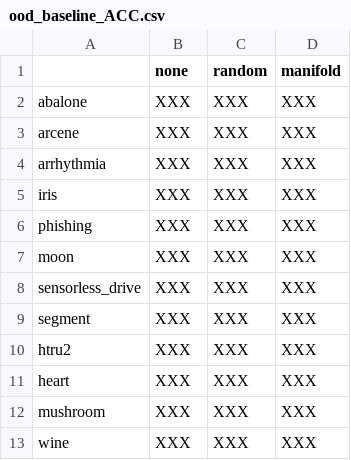
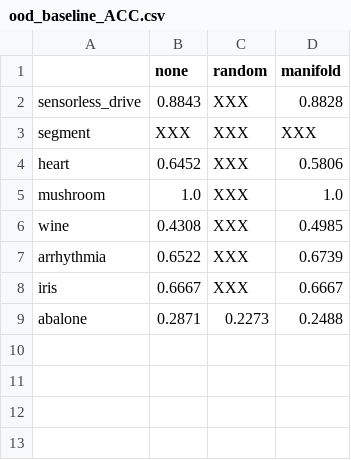
Before and after one commit to jjgarciac/ANN-Calibration, a CSV file: results/ood_baseline_ACC.csv, drawn as a sheet.

```diff
--- a/results/ood_baseline_ACC.csv
+++ b/results/ood_baseline_ACC.csv
@@ -1,13 +1,9 @@
 ,none,random,manifold
-abalone,XXX,XXX,XXX
-arcene,XXX,XXX,XXX
-arrhythmia,XXX,XXX,XXX
-iris,XXX,XXX,XXX
-phishing,XXX,XXX,XXX
-moon,XXX,XXX,XXX
-sensorless_drive,XXX,XXX,XXX
+sensorless_drive,0.8843,XXX,0.8828
 segment,XXX,XXX,XXX
-htru2,XXX,XXX,XXX
-heart,XXX,XXX,XXX
-mushroom,XXX,XXX,XXX
-wine,XXX,XXX,XXX
+heart,0.6452,XXX,0.5806
+mushroom,1.0,XXX,1.0
+wine,0.4308,XXX,0.4985
+arrhythmia,0.6522,XXX,0.6739
+iris,0.6667,XXX,0.6667
+abalone,0.2871,0.2273,0.2488
```
Also changed, not shown: results/ood_baseline_AUC.csv, results/ood_baseline_ECE.csv, 7 other files.
